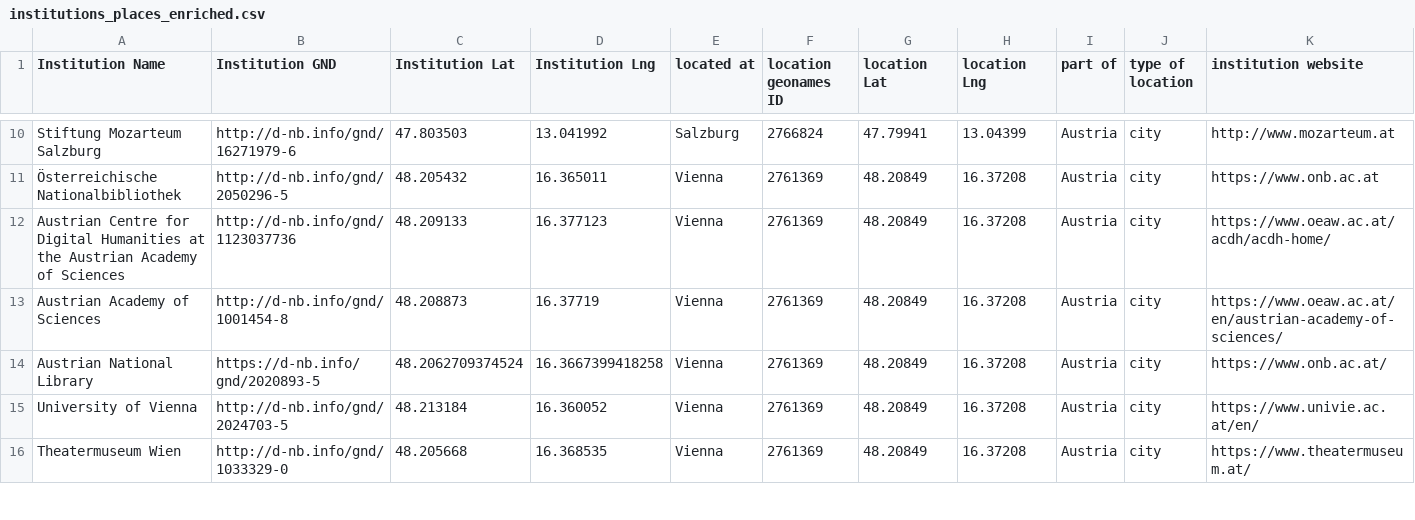
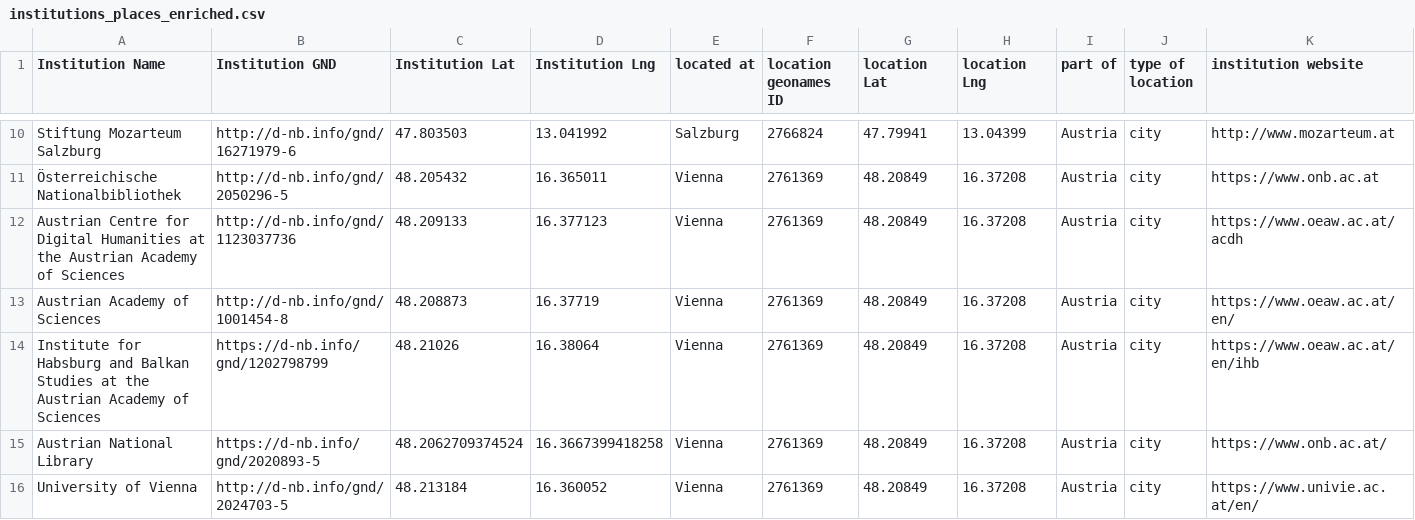
Before and after one commit to dig-Eds-cat/digEds_cat, a CSV file: institutions_places_enriched.csv, drawn as a sheet; only a part is shown, gaps mark what is left out; the shorter side is filled out with more unchanged rows.

Commit message:
add ÖAW IHB (related to #337)
fix Austrian Academy of Sciences URLs

```diff
--- a/institutions_places_enriched.csv
+++ b/institutions_places_enriched.csv
@@ -11,4 +11,5 @@ Stiftung Mozarteum Salzburg,http://d-nb.info/gnd/16271979-6,47.803503,13.041992,
 Österreichische Nationalbibliothek,http://d-nb.info/gnd/2050296-5,48.205432,16.365011,Vienna,2761369,48.20849,16.37208,Austria,city,https://www.onb.ac.at
-Austrian Centre for Digital Humanities at the Austrian Academy of Sciences,http://d-nb.info/gnd/1123037736,48.209133,16.377123,Vienna,2761369,48.20849,16.37208,Austria,city,https://www.oeaw.ac.at/acdh/acdh-home/
-Austrian Academy of Sciences,http://d-nb.info/gnd/1001454-8,48.208873,16.37719,Vienna,2761369,48.20849,16.37208,Austria,city,https://www.oeaw.ac.at/en/austrian-academy-of-sciences/
+Austrian Centre for Digital Humanities at the Austrian Academy of Sciences,http://d-nb.info/gnd/1123037736,48.209133,16.377123,Vienna,2761369,48.20849,16.37208,Austria,city,https://www.oeaw.ac.at/acdh
+Austrian Academy of Sciences,http://d-nb.info/gnd/1001454-8,48.208873,16.37719,Vienna,2761369,48.20849,16.37208,Austria,city,https://www.oeaw.ac.at/en/
+Institute for Habsburg and Balkan Studies at the Austrian Academy of Sciences,https://d-nb.info/gnd/1202798799,48.21026,16.38064,Vienna,2761369,48.20849,16.37208,Austria,city,https://www.oeaw.ac.at/en/ihb
 Austrian National Library,https://d-nb.info/gnd/2020893-5,48.2062709374524,16.3667399418258,Vienna,2761369,48.20849,16.37208,Austria,city,https://www.onb.ac.at/
```
